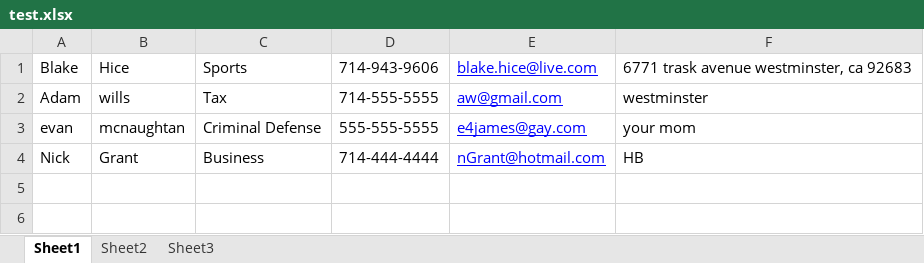
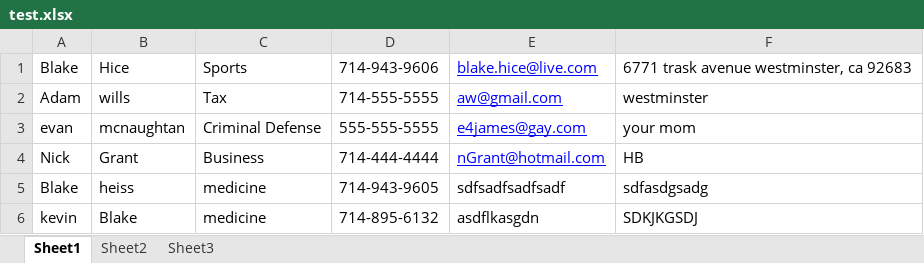
Before and after one commit to blakehice/CECS-491, an Excel workbook: test.xlsx, sheet Sheet1, drawn as a sheet; values as stored, in another font and other column widths than the file's, no borders; the diff names each change by its address in the sheet, - before the commit and + after, or states it on an @@ line.

Commit message:
added table reseter

```diff
--- a/test.xlsx (sheet Sheet1)
+++ b/test.xlsx (sheet Sheet1)
+row 5: Blake | heiss | medicine | 714-943-9605 | sdfsadfsadfsadf | sdfasdgsadg
+row 6: kevin | Blake | medicine | 714-895-6132 | asdflkasgdn | SDKJKGSDJ
```
Also changed, not shown: 4 other files.
